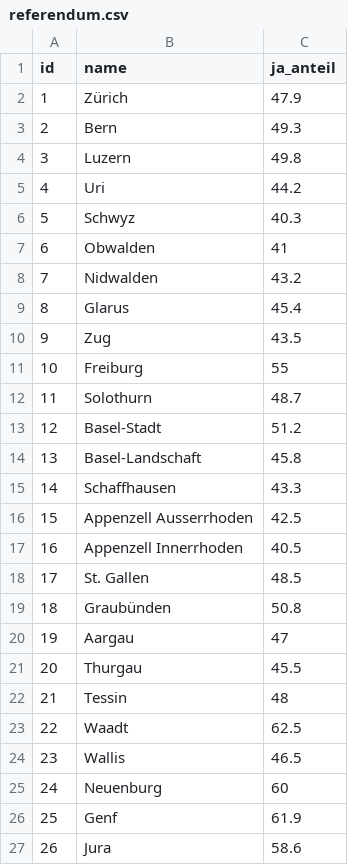
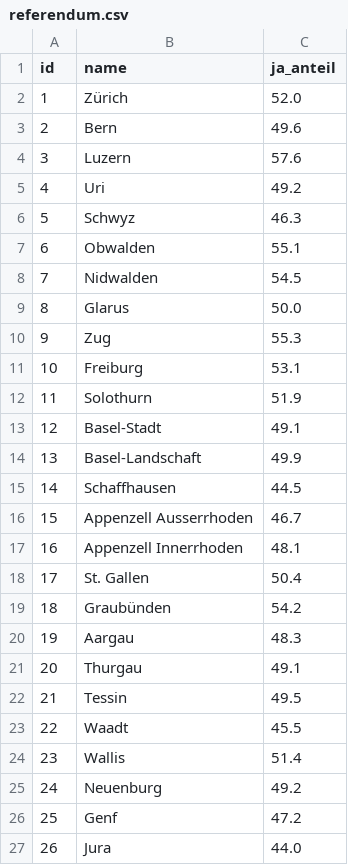
Before and after one commit to wschoeck/abstimmungskarte, a CSV file: dist/referendum.csv, drawn as a sheet.

```diff
--- a/dist/referendum.csv
+++ b/dist/referendum.csv
@@ -1,27 +1,27 @@
 id,name,ja_anteil
-1,Zürich,47.9
-2,Bern,49.3
-3,Luzern,49.8
-4,Uri,44.2
-5,Schwyz,40.3
-6,Obwalden,41
-7,Nidwalden,43.2
-8,Glarus,45.4
-9,Zug,43.5
-10,Freiburg,55
-11,Solothurn,48.7
-12,Basel-Stadt,51.2
-13,Basel-Landschaft,45.8
-14,Schaffhausen,43.3
-15,Appenzell Ausserrhoden,42.5
-16,Appenzell Innerrhoden,40.5
-17,St. Gallen,48.5
-18,Graubünden,50.8
-19,Aargau,47
-20,Thurgau,45.5
-21,Tessin,48
-22,Waadt,62.5
-23,Wallis,46.5
-24,Neuenburg,60
-25,Genf,61.9
-26,Jura,58.6
+1,Zürich,52.0
+2,Bern,49.6
+3,Luzern,57.6
+4,Uri,49.2
+5,Schwyz,46.3
+6,Obwalden,55.1
+7,Nidwalden,54.5
+8,Glarus,50.0
+9,Zug,55.3
+10,Freiburg,53.1
+11,Solothurn,51.9
+12,Basel-Stadt,49.1
+13,Basel-Landschaft,49.9
+14,Schaffhausen,44.5
+15,Appenzell Ausserrhoden,46.7
+16,Appenzell Innerrhoden,48.1
+17,St. Gallen,50.4
+18,Graubünden,54.2
+19,Aargau,48.3
+20,Thurgau,49.1
+21,Tessin,49.5
+22,Waadt,45.5
+23,Wallis,51.4
+24,Neuenburg,49.2
+25,Genf,47.2
+26,Jura,44.0
```
Also changed, not shown: static/referendum.csv, 4 other files.
